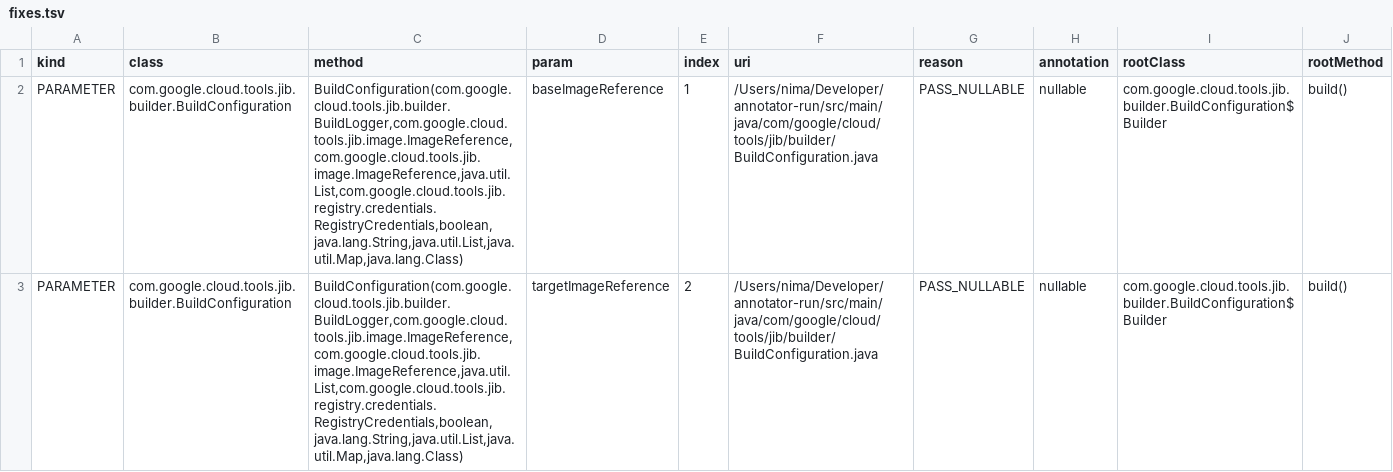
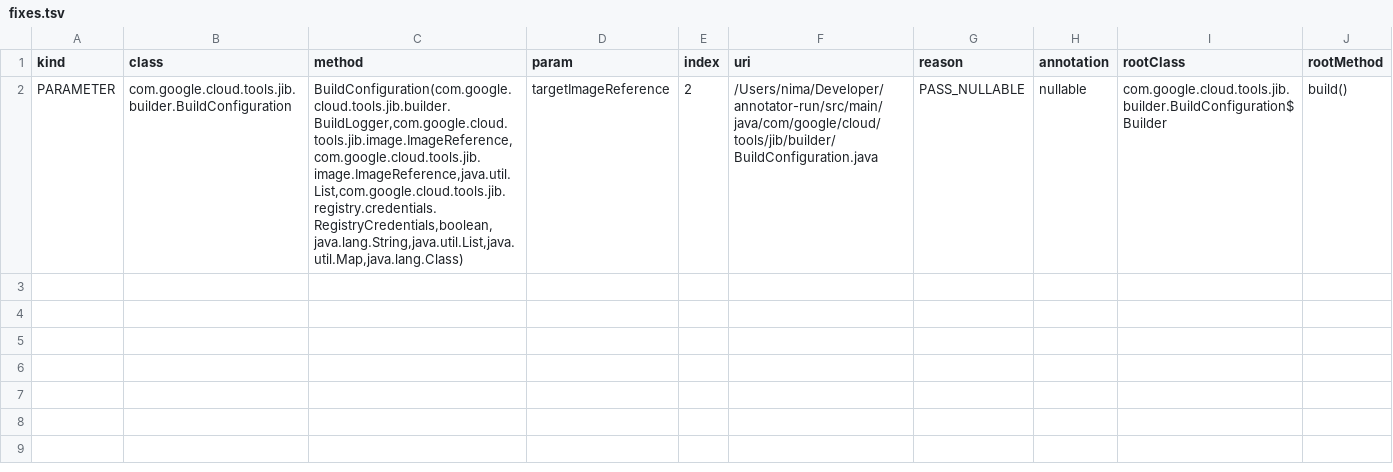
Before and after one commit to nimakarimipour/annotator-run, a TSV file: annotator-out/0/fixes.tsv, drawn as a sheet; the diff names each change by its address in the sheet, - before the commit and + after, or states it on an @@ line.

```diff
--- a/annotator-out/0/fixes.tsv
+++ b/annotator-out/0/fixes.tsv
-row 2: PARAMETER | com.google.cloud.tools.jib.builder.BuildConfiguration | BuildConfiguration(com.google.cloud.tools.jib.builder.BuildLogger,com.google.cloud.tools.jib.image.ImageReference,com.google.cloud.tools.jib.image.ImageReference,java.util.List,com.google.cloud.tools.jib.registry.credentials.RegistryCredentials,boolean,java.lang.String,java.util.List,java.util.Map,java.lang.Class) | baseImageReference | 1 | /Users/nima/Developer/annotator-run/src/main/java/com/google/cloud/tools/jib/builder/BuildConfiguration.java | PASS_NULLABLE | nullable | com.google.cloud.tools.jib.builder.BuildConfiguration$Builder | build()
```
Also changed, not shown: annotator-out/0/errors.tsv, 1 other file.
